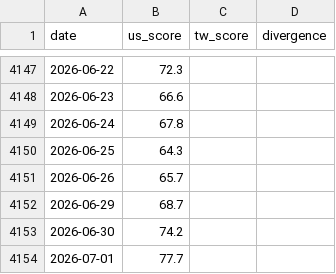
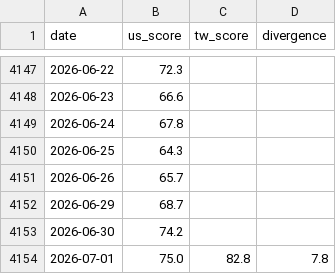
Before and after one commit to WenyuChiou/moodring, a CSV file: data/historical_scores.csv, drawn as a sheet; only a part is shown, gaps mark what is left out.

```diff
--- a/data/historical_scores.csv
+++ b/data/historical_scores.csv
@@ -4153,2 +4153,2 @@ date,us_score,tw_score,divergence
 2026-06-30,74.2,,
-2026-07-01,77.7,,
+2026-07-01,75.0,82.8,7.8
```
Also changed, not shown: docs/data/historical_scores.csv, 19 other files.
